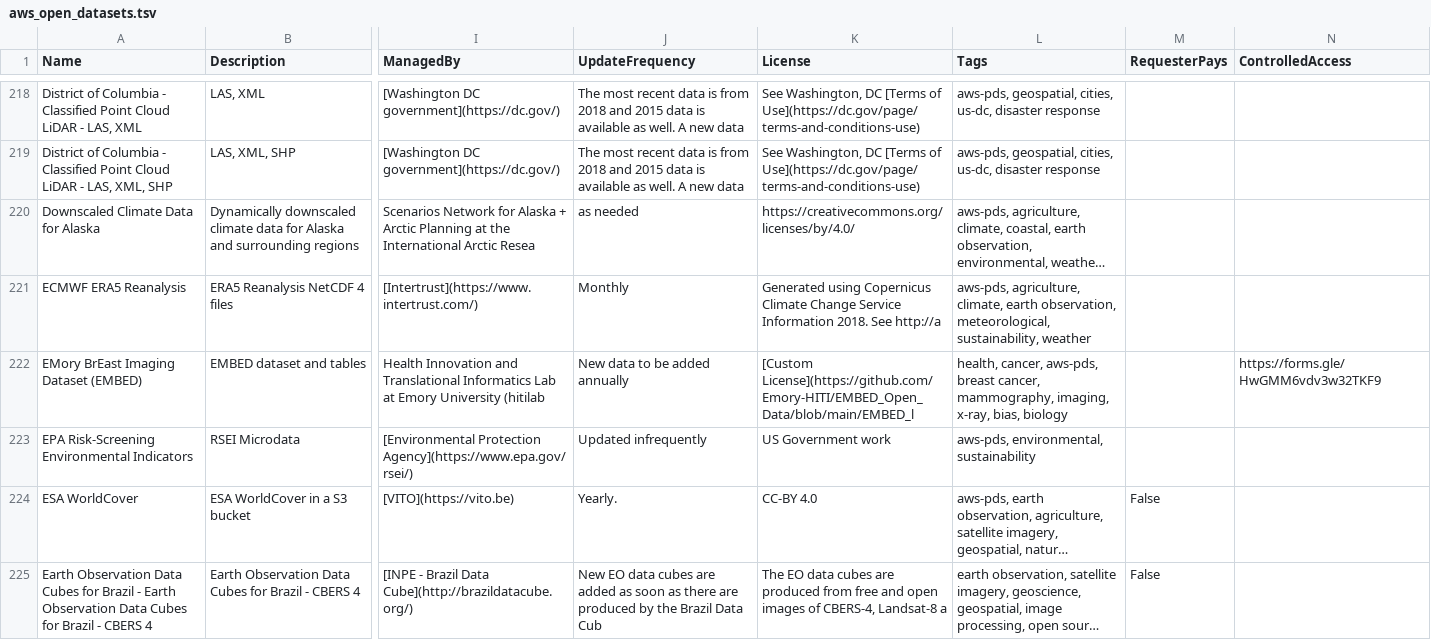
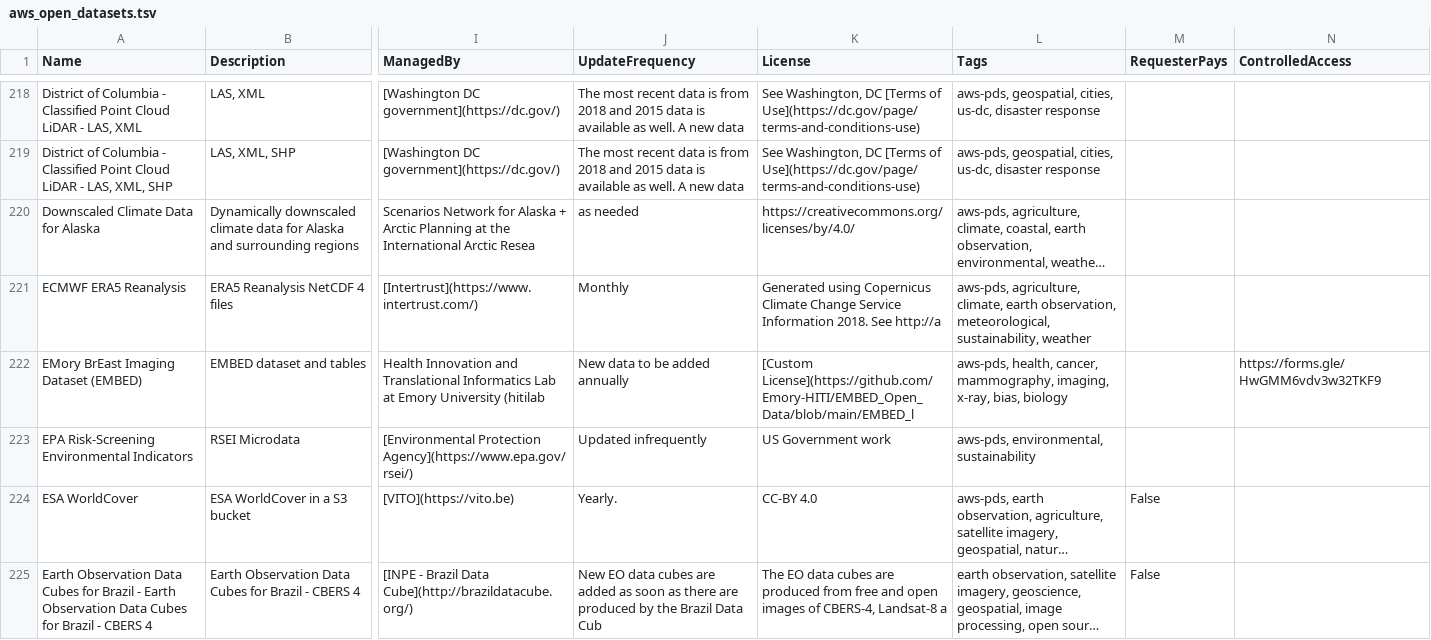
Before and after one commit to opengeos/aws-open-data, a TSV file: aws_open_datasets.tsv, drawn as a sheet; only a part is shown, gaps mark what is left out; long unchanged cells end in …; the diff names each change by its address in the sheet, - before the commit and + after, or states it on an @@ line.

```diff
--- a/aws_open_datasets.tsv
+++ b/aws_open_datasets.tsv
-L222 (Tags): health, cancer, aws-pds, breast cancer, mammography,…
+L222 (Tags): aws-pds, health, cancer, mammography,…
```
Also changed, not shown: 2 other files.
